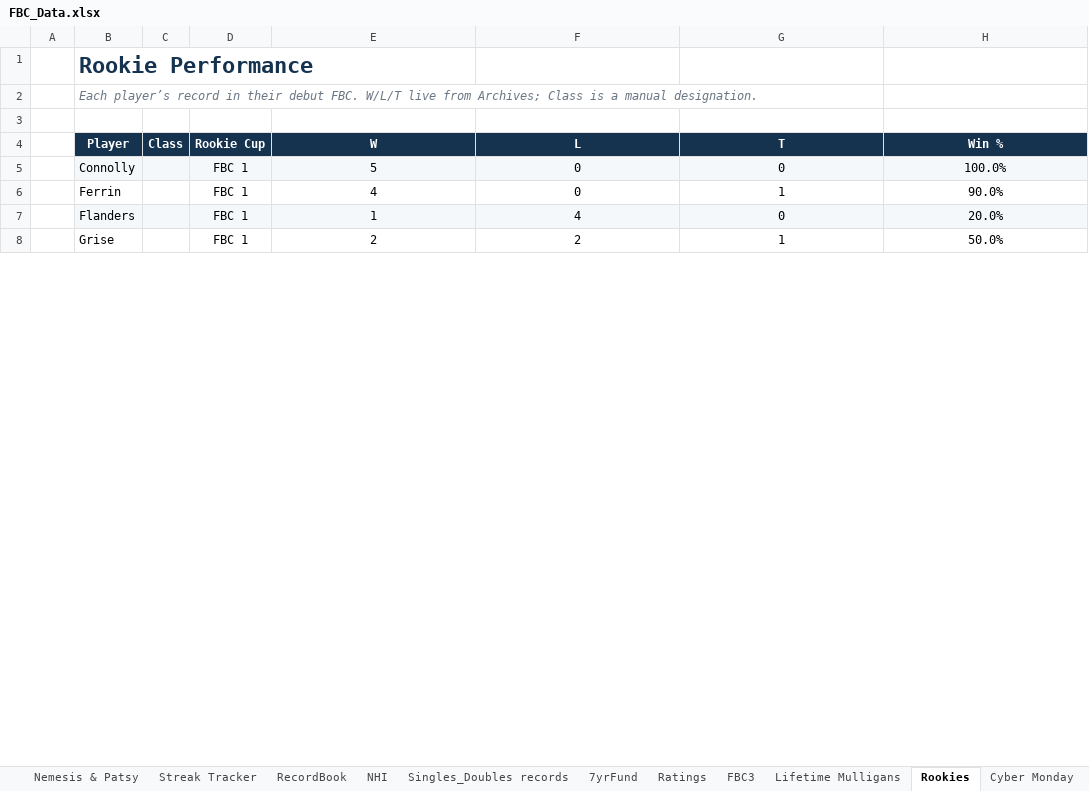
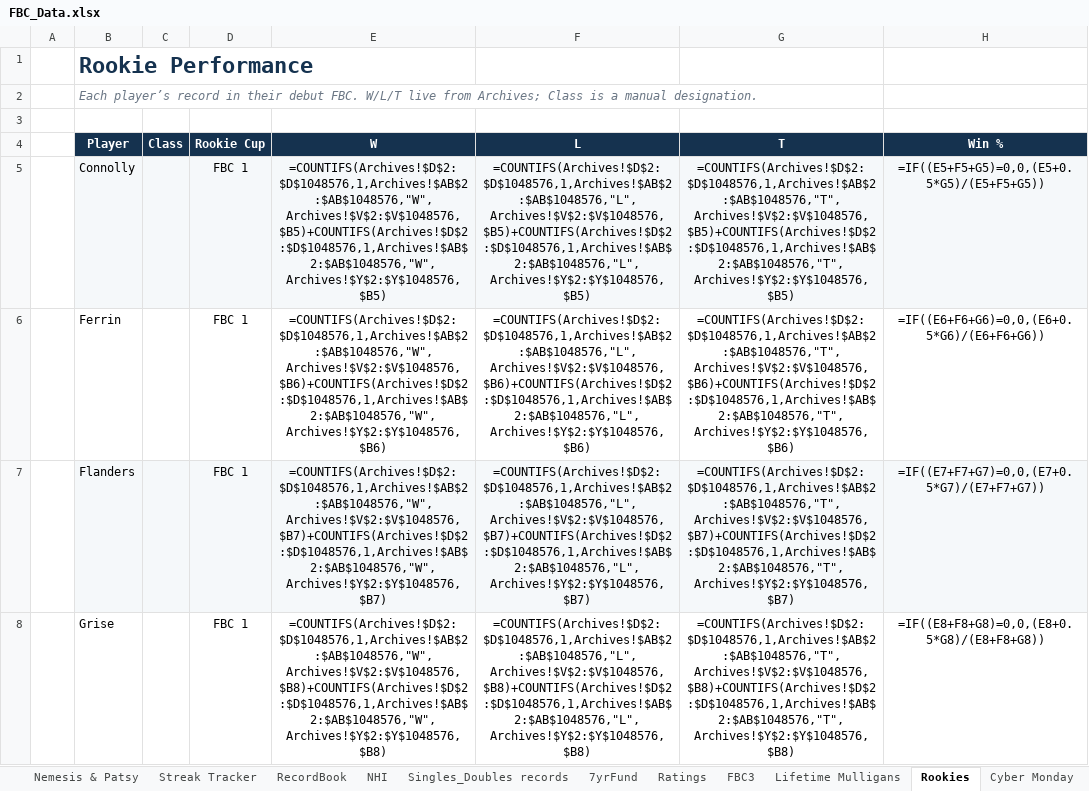
Before and after one commit to craighilts/fbc-data, an Excel workbook: FBC_Data.xlsx, sheet Rookies, drawn as a sheet; only a part is shown; values as stored, in another font and other column widths than the file's, no borders; formulas without a stored value are shown as written; the diff covers the shown part only; the diff names each change by its address in the sheet, - before the commit and + after, or states it on an @@ line.

```diff
--- a/FBC_Data.xlsx (sheet Rookies)
+++ b/FBC_Data.xlsx (sheet Rookies)
-E5 (W): 5
+E5 (W): =COUNTIFS(Archives!$D$2:$D$1048576,1,Archives!$AB$2:$AB$1048576,"W",Archives!$V$2:$V$1048576,$B5)+COUNTIFS(Archives!$D$2:$D$1048576,1,Archives!$AB$2:$AB$1048576,"W",Archives!$Y$2:$Y$1048576,$B5)
-F5 (L): 0
+F5 (L): =COUNTIFS(Archives!$D$2:$D$1048576,1,Archives!$AB$2:$AB$1048576,"L",Archives!$V$2:$V$1048576,$B5)+COUNTIFS(Archives!$D$2:$D$1048576,1,Archives!$AB$2:$AB$1048576,"L",Archives!$Y$2:$Y$1048576,$B5)
-G5 (T): 0
+G5 (T): =COUNTIFS(Archives!$D$2:$D$1048576,1,Archives!$AB$2:$AB$1048576,"T",Archives!$V$2:$V$1048576,$B5)+COUNTIFS(Archives!$D$2:$D$1048576,1,Archives!$AB$2:$AB$1048576,"T",Archives!$Y$2:$Y$1048576,$B5)
-H5 (Win %): 100.0%
+H5 (Win %): =IF((E5+F5+G5)=0,0,(E5+0.5*G5)/(E5+F5+G5))
-E6 (W): 4
+E6 (W): =COUNTIFS(Archives!$D$2:$D$1048576,1,Archives!$AB$2:$AB$1048576,"W",Archives!$V$2:$V$1048576,$B6)+COUNTIFS(Archives!$D$2:$D$1048576,1,Archives!$AB$2:$AB$1048576,"W",Archives!$Y$2:$Y$1048576,$B6)
-F6 (L): 0
+F6 (L): =COUNTIFS(Archives!$D$2:$D$1048576,1,Archives!$AB$2:$AB$1048576,"L",Archives!$V$2:$V$1048576,$B6)+COUNTIFS(Archives!$D$2:$D$1048576,1,Archives!$AB$2:$AB$1048576,"L",Archives!$Y$2:$Y$1048576,$B6)
-G6 (T): 1
+G6 (T): =COUNTIFS(Archives!$D$2:$D$1048576,1,Archives!$AB$2:$AB$1048576,"T",Archives!$V$2:$V$1048576,$B6)+COUNTIFS(Archives!$D$2:$D$1048576,1,Archives!$AB$2:$AB$1048576,"T",Archives!$Y$2:$Y$1048576,$B6)
-H6 (Win %): 90.0%
+H6 (Win %): =IF((E6+F6+G6)=0,0,(E6+0.5*G6)/(E6+F6+G6))
-E7 (W): 1
+E7 (W): =COUNTIFS(Archives!$D$2:$D$1048576,1,Archives!$AB$2:$AB$1048576,"W",Archives!$V$2:$V$1048576,$B7)+COUNTIFS(Archives!$D$2:$D$1048576,1,Archives!$AB$2:$AB$1048576,"W",Archives!$Y$2:$Y$1048576,$B7)
-F7 (L): 4
+F7 (L): =COUNTIFS(Archives!$D$2:$D$1048576,1,Archives!$AB$2:$AB$1048576,"L",Archives!$V$2:$V$1048576,$B7)+COUNTIFS(Archives!$D$2:$D$1048576,1,Archives!$AB$2:$AB$1048576,"L",Archives!$Y$2:$Y$1048576,$B7)
-G7 (T): 0
+G7 (T): =COUNTIFS(Archives!$D$2:$D$1048576,1,Archives!$AB$2:$AB$1048576,"T",Archives!$V$2:$V$1048576,$B7)+COUNTIFS(Archives!$D$2:$D$1048576,1,Archives!$AB$2:$AB$1048576,"T",Archives!$Y$2:$Y$1048576,$B7)
-H7 (Win %): 20.0%
+H7 (Win %): =IF((E7+F7+G7)=0,0,(E7+0.5*G7)/(E7+F7+G7))
-E8 (W): 2
+E8 (W): =COUNTIFS(Archives!$D$2:$D$1048576,1,Archives!$AB$2:$AB$1048576,"W",Archives!$V$2:$V$1048576,$B8)+COUNTIFS(Archives!$D$2:$D$1048576,1,Archives!$AB$2:$AB$1048576,"W",Archives!$Y$2:$Y$1048576,$B8)
-F8 (L): 2
+F8 (L): =COUNTIFS(Archives!$D$2:$D$1048576,1,Archives!$AB$2:$AB$1048576,"L",Archives!$V$2:$V$1048576,$B8)+COUNTIFS(Archives!$D$2:$D$1048576,1,Archives!$AB$2:$AB$1048576,"L",Archives!$Y$2:$Y$1048576,$B8)
-G8 (T): 1
+G8 (T): =COUNTIFS(Archives!$D$2:$D$1048576,1,Archives!$AB$2:$AB$1048576,"T",Archives!$V$2:$V$1048576,$B8)+COUNTIFS(Archives!$D$2:$D$1048576,1,Archives!$AB$2:$AB$1048576,"T",Archives!$Y$2:$Y$1048576,$B8)
-H8 (Win %): 50.0%
+H8 (Win %): =IF((E8+F8+G8)=0,0,(E8+0.5*G8)/(E8+F8+G8))
```
Also changed, not shown: 108 edited cells elsewhere in this sheet, sheet Singles_Doubles records, sheet Archives, sheet Points, sheet LifetimeLeaderboard, sheet Cups, sheet CAPA PPC, 4 more sheets, 3 other files.
